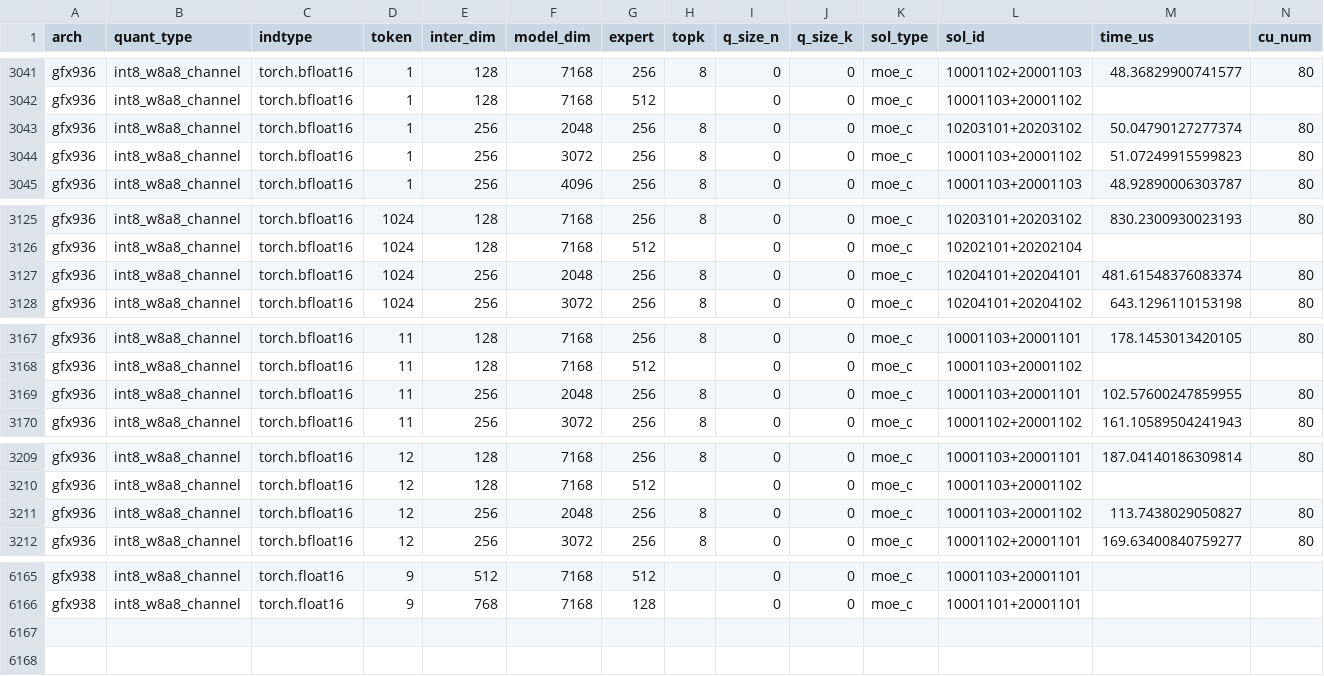
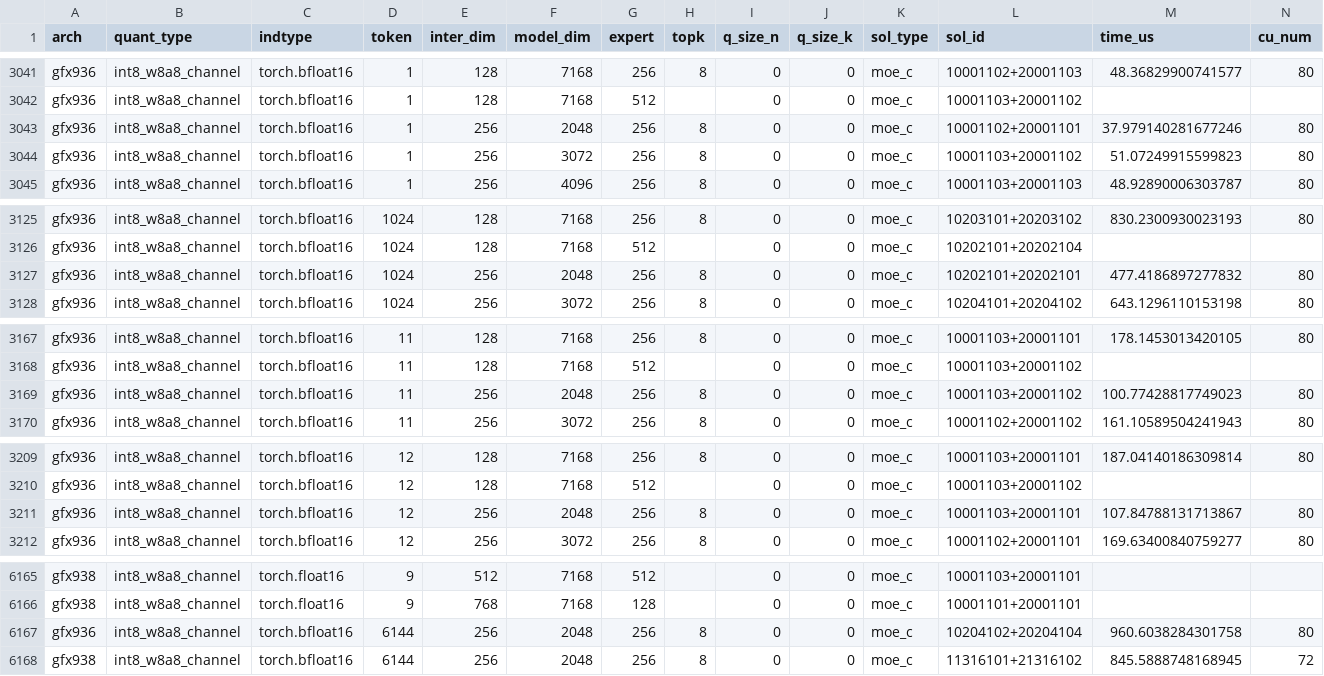
Before and after one commit to HYGON-AI/Moe, a CSV file: moe_c_configs/tuned_moe_c_w8a8_int8_channel.csv, drawn as a sheet; only a part is shown, gaps mark what is left out; the diff covers the shown part only.

Commit message:
feat(moe): add warp-specialized W8A8 INT8 modes
Add BM128/BM256 GEMM candidates with CK sorting and moe_align, register tuner descriptors and shape guards, and select stage pairs with matching BM and routing. Preserve existing CSV row order. Keep the E=32 benchmark configuration out of the runtime CSV.

gfx936/80CU, BF16, unshuffle, no CUDA Graph: for E=32, N=2048, K=7168, topk=8, M=10835, full MoE improves from 42.68 ms to 19.54 ms, versus 23.48 ms for tuned ASM. WASP GEMM1/GEMM2 take 9.17/6.51 ms. All 16 added stage candidates passed correctness on this shape; selected end-to-end CI mismatch ratio is 0.143%, within its 3% limit. No coredump occurred.

After integration onto GitHub main a7f70b4, all 27 descriptor tests pass. Four pre-existing GEMM1 candidates fail correctness and remain excluded by the tuner.

```diff
--- a/moe_c_configs/tuned_moe_c_w8a8_int8_channel.csv
+++ b/moe_c_configs/tuned_moe_c_w8a8_int8_channel.csv
@@ -3042,3 +3042,3 @@ gfx936,int8_w8a8_channel,torch.bfloat16,1,128,7168,256,8,0,0,moe_c,10001102+2000
 gfx936,int8_w8a8_channel,torch.bfloat16,1,128,7168,512,,0,0,moe_c,10001103+20001102,,
-gfx936,int8_w8a8_channel,torch.bfloat16,1,256,2048,256,8,0,0,moe_c,10203101+20203102,50.04790127277374,80
+gfx936,int8_w8a8_channel,torch.bfloat16,1,256,2048,256,8,0,0,moe_c,10001102+20001101,37.979140281677246,80
 gfx936,int8_w8a8_channel,torch.bfloat16,1,256,3072,256,8,0,0,moe_c,10001103+20001102,51.07249915599823,80
@@ -3126,3 +3126,3 @@ gfx936,int8_w8a8_channel,torch.bfloat16,1024,128,7168,256,8,0,0,moe_c,10203101+2
 gfx936,int8_w8a8_channel,torch.bfloat16,1024,128,7168,512,,0,0,moe_c,10202101+20202104,,
-gfx936,int8_w8a8_channel,torch.bfloat16,1024,256,2048,256,8,0,0,moe_c,10204101+20204101,481.61548376083374,80
+gfx936,int8_w8a8_channel,torch.bfloat16,1024,256,2048,256,8,0,0,moe_c,10202101+20202101,477.4186897277832,80
 gfx936,int8_w8a8_channel,torch.bfloat16,1024,256,3072,256,8,0,0,moe_c,10204101+20204102,643.1296110153198,80
@@ -3168,3 +3168,3 @@ gfx936,int8_w8a8_channel,torch.bfloat16,11,128,7168,256,8,0,0,moe_c,10001103+200
 gfx936,int8_w8a8_channel,torch.bfloat16,11,128,7168,512,,0,0,moe_c,10001103+20001102,,
-gfx936,int8_w8a8_channel,torch.bfloat16,11,256,2048,256,8,0,0,moe_c,10001103+20001101,102.57600247859955,80
+gfx936,int8_w8a8_channel,torch.bfloat16,11,256,2048,256,8,0,0,moe_c,10001103+20001102,100.77428817749023,80
 gfx936,int8_w8a8_channel,torch.bfloat16,11,256,3072,256,8,0,0,moe_c,10001102+20001102,161.10589504241943,80
@@ -3210,3 +3210,3 @@ gfx936,int8_w8a8_channel,torch.bfloat16,12,128,7168,256,8,0,0,moe_c,10001103+200
 gfx936,int8_w8a8_channel,torch.bfloat16,12,128,7168,512,,0,0,moe_c,10001103+20001102,,
-gfx936,int8_w8a8_channel,torch.bfloat16,12,256,2048,256,8,0,0,moe_c,10001103+20001102,113.7438029050827,80
+gfx936,int8_w8a8_channel,torch.bfloat16,12,256,2048,256,8,0,0,moe_c,10001103+20001101,107.84788131713867,80
 gfx936,int8_w8a8_channel,torch.bfloat16,12,256,3072,256,8,0,0,moe_c,10001102+20001101,169.63400840759277,80
@@ -6166 +6166,3 @@ gfx938,int8_w8a8_channel,torch.float16,9,512,7168,512,,0,0,moe_c,10001103+200011
 gfx938,int8_w8a8_channel,torch.float16,9,768,7168,128,,0,0,moe_c,10001101+20001101,,
+gfx936,int8_w8a8_channel,torch.bfloat16,6144,256,2048,256,8,0,0,moe_c,10204102+20204104,960.6038284301758,80
+gfx938,int8_w8a8_channel,torch.bfloat16,6144,256,2048,256,8,0,0,moe_c,11316101+21316102,845.5888748168945,72
```
Also changed, not shown: 69 edited cells elsewhere in this file, 8 other files.
